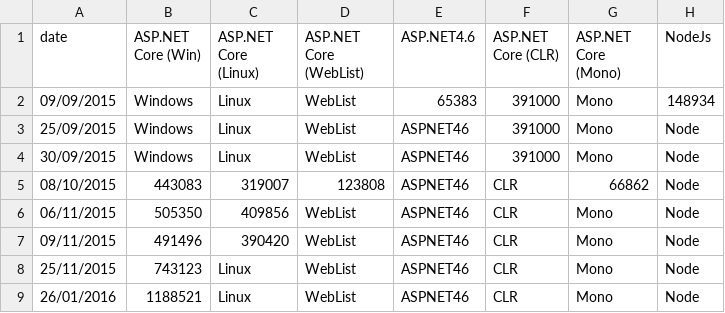
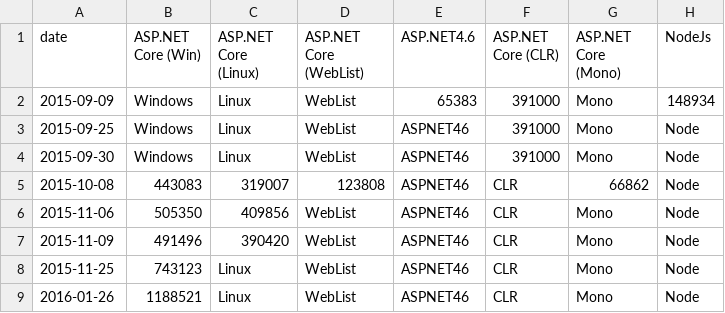
Before and after one commit to benaadams/d3renderer, a CSV file: data/plaintext.csv, drawn as a sheet.

Commit message:
date format

```diff
--- a/data/plaintext.csv
+++ b/data/plaintext.csv
@@ -1,9 +1,9 @@
 date,ASP.NET Core (Win),ASP.NET Core (Linux),ASP.NET Core (WebList),ASP.NET4.6,ASP.NET Core (CLR),ASP.NET Core (Mono),NodeJs
-09/09/2015,Windows,Linux,WebList,65383,391000,Mono,148934
-25/09/2015,Windows,Linux,WebList,ASPNET46,391000,Mono,Node
-30/09/2015,Windows,Linux,WebList,ASPNET46,391000,Mono,Node
-08/10/2015,443083,319007,123808,ASPNET46,CLR,66862,Node
-06/11/2015,505350,409856,WebList,ASPNET46,CLR,Mono,Node
-09/11/2015,491496,390420,WebList,ASPNET46,CLR,Mono,Node
-25/11/2015,743123,Linux,WebList,ASPNET46,CLR,Mono,Node
-26/01/2016,1188521,Linux,WebList,ASPNET46,CLR,Mono,Node
+2015-09-09,Windows,Linux,WebList,65383,391000,Mono,148934
+2015-09-25,Windows,Linux,WebList,ASPNET46,391000,Mono,Node
+2015-09-30,Windows,Linux,WebList,ASPNET46,391000,Mono,Node
+2015-10-08,443083,319007,123808,ASPNET46,CLR,66862,Node
+2015-11-06,505350,409856,WebList,ASPNET46,CLR,Mono,Node
+2015-11-09,491496,390420,WebList,ASPNET46,CLR,Mono,Node
+2015-11-25,743123,Linux,WebList,ASPNET46,CLR,Mono,Node
+2016-01-26,1188521,Linux,WebList,ASPNET46,CLR,Mono,Node
```
Also changed, not shown: 1 other file.
